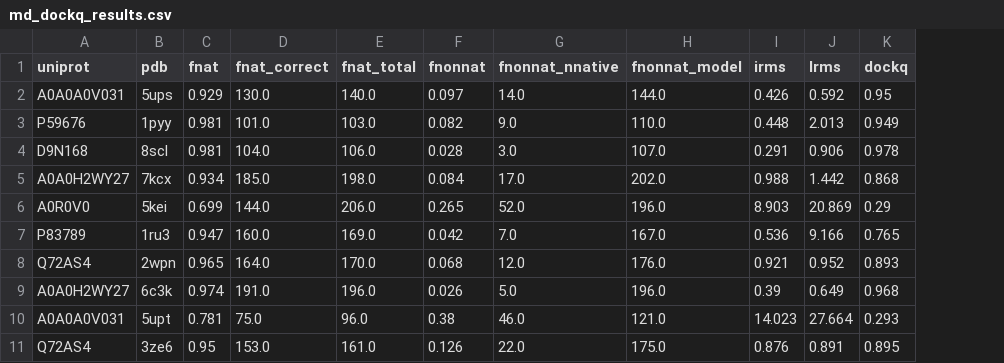
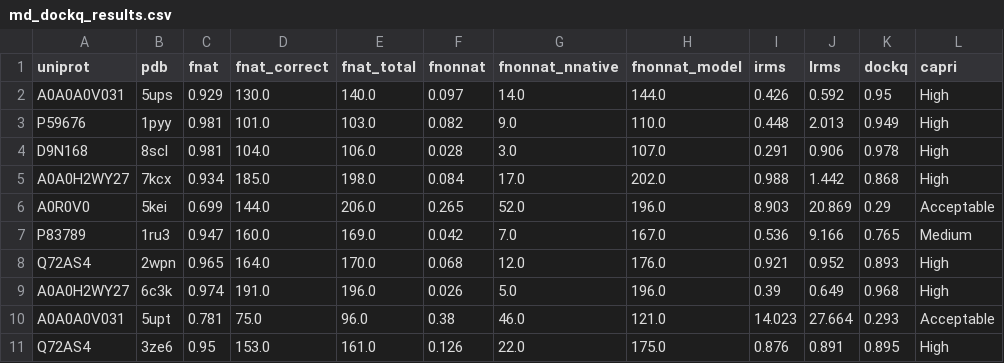
Before and after one commit to jpigles/alphafold-rmsd, a CSV file: project_pipeline/data/md_dockq_results.csv, drawn as a sheet; only a part is shown; the diff names each change by its address in the sheet, - before the commit and + after, or states it on an @@ line.

```diff
--- a/project_pipeline/data/md_dockq_results.csv
+++ b/project_pipeline/data/md_dockq_results.csv
+column L (capri), rows 2-11: High | High | High | High | Acceptable | Medium | High | High | Acceptable | High
```
Also changed, not shown: project_pipeline/data/ai_dockq_results.csv, 10 other files.
